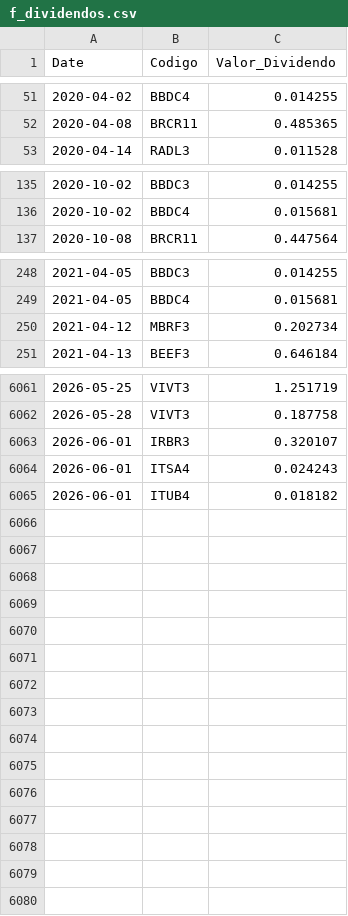
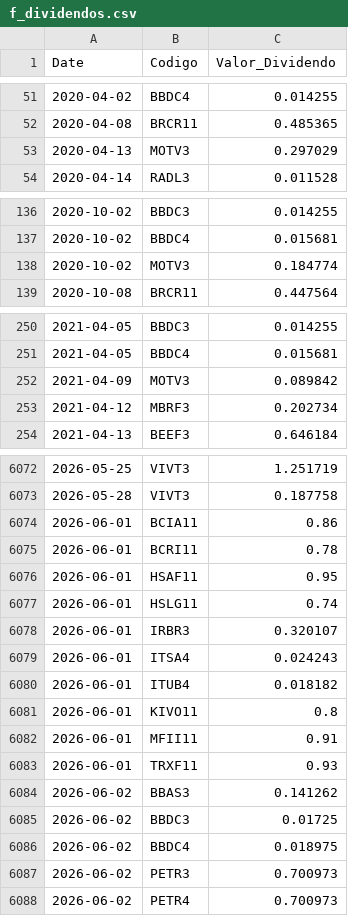
Before and after one commit to GabrielSantos15/brazilian-market-analytics, a CSV file: dados/f_dividendos.csv, drawn as a sheet; only a part is shown, gaps mark what is left out; the diff covers the shown part only.

```diff
--- a/dados/f_dividendos.csv
+++ b/dados/f_dividendos.csv
@@ -52,2 +52,3 @@ Date,Codigo,Valor_Dividendo
 2020-04-08,BRCR11,0.485365
+2020-04-13,MOTV3,0.297029
 2020-04-14,RADL3,0.011528
@@ -136,2 +137,3 @@ Date,Codigo,Valor_Dividendo
 2020-10-02,BBDC4,0.015681
+2020-10-02,MOTV3,0.184774
 2020-10-08,BRCR11,0.447564
@@ -249,2 +251,3 @@ Date,Codigo,Valor_Dividendo
 2021-04-05,BBDC4,0.015681
+2021-04-09,MOTV3,0.089842
 2021-04-12,MBRF3,0.202734
@@ -6062,2 +6073,6 @@ Date,Codigo,Valor_Dividendo
 2026-05-28,VIVT3,0.187758
+2026-06-01,BCIA11,0.86
+2026-06-01,BCRI11,0.78
+2026-06-01,HSAF11,0.95
+2026-06-01,HSLG11,0.74
 2026-06-01,IRBR3,0.320107
@@ -6065 +6080,9 @@ Date,Codigo,Valor_Dividendo
 2026-06-01,ITUB4,0.018182
+2026-06-01,KIVO11,0.8
+2026-06-01,MFII11,0.91
+2026-06-01,TRXF11,0.93
+2026-06-02,BBAS3,0.141262
+2026-06-02,BBDC3,0.01725
+2026-06-02,BBDC4,0.018975
+2026-06-02,PETR3,0.700973
+2026-06-02,PETR4,0.700973
```
Also changed, not shown: 8 added rows elsewhere in this file, 1 other file.
